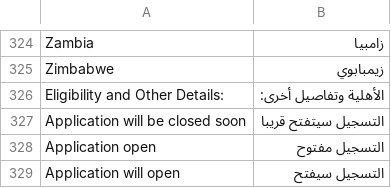
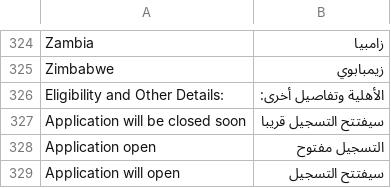
Before and after one commit to omaralhoori/frappe_education_14_university, a CSV file: education/translations/ar.csv, drawn as a sheet; only a part is shown, gaps mark what is left out.

Commit message:
change lang

```diff
--- a/education/translations/ar.csv
+++ b/education/translations/ar.csv
@@ -326,4 +326,4 @@ Zimbabwe,زيمبابوي
 Eligibility and Other Details:,الأهلية وتفاصيل أخرى:
-Application will be closed soon,التسجيل سيتفتح قريبا
+Application will be closed soon,سيفتتح التسجيل قريبا
 Application open,التسجيل مفتوح
-Application will open,التسجيل سيفتح
+Application will open,سيفتتح التسجيل
```
